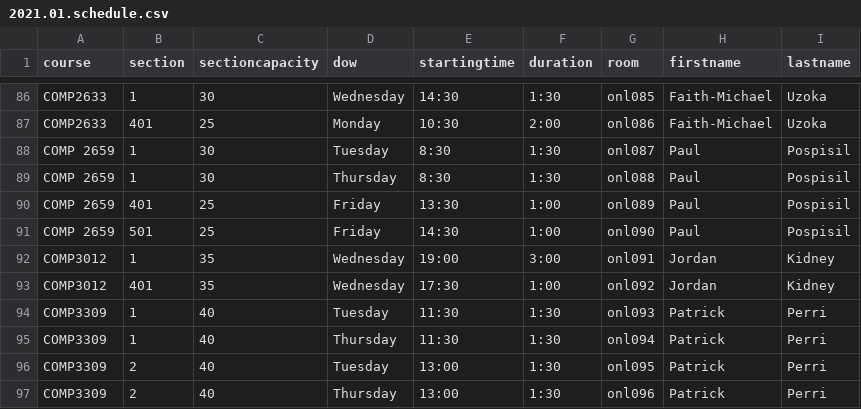
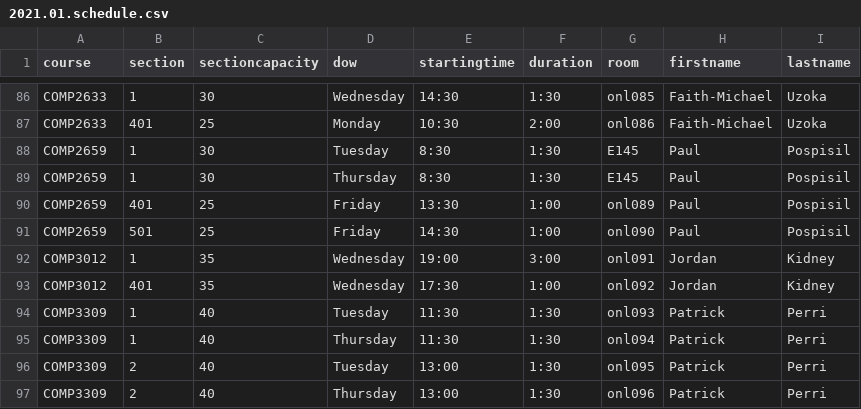
Before and after one commit to jpratt-mru/maco.calendar.datafiles, a CSV file: 2021.01.schedule.csv, drawn as a sheet; only a part is shown, gaps mark what is left out.

Commit message:
Update formatting and added room to 2659.

```diff
--- a/2021.01.schedule.csv
+++ b/2021.01.schedule.csv
@@ -87,6 +87,6 @@ COMP2633,1,30,Wednesday,14:30,1:30,onl085,Faith-Michael,Uzoka
 COMP2633,401,25,Monday,10:30,2:00,onl086,Faith-Michael,Uzoka
-COMP 2659,1,30,Tuesday,8:30,1:30,onl087,Paul,Pospisil
-COMP 2659,1,30,Thursday,8:30,1:30,onl088,Paul,Pospisil
-COMP 2659,401,25,Friday,13:30,1:00,onl089,Paul,Pospisil
-COMP 2659,501,25,Friday,14:30,1:00,onl090,Paul,Pospisil
+COMP2659,1,30,Tuesday,8:30,1:30,E145,Paul,Pospisil
+COMP2659,1,30,Thursday,8:30,1:30,E145,Paul,Pospisil
+COMP2659,401,25,Friday,13:30,1:00,onl089,Paul,Pospisil
+COMP2659,501,25,Friday,14:30,1:00,onl090,Paul,Pospisil
 COMP3012,1,35,Wednesday,19:00,3:00,onl091,Jordan,Kidney
```
